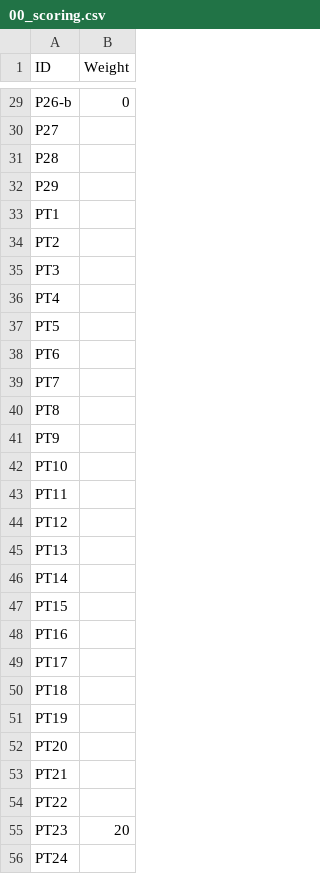
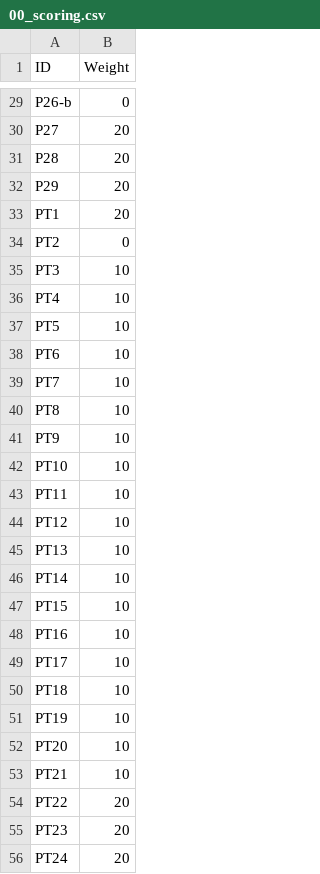
Before and after one commit to tursics/maturity-report, a CSV file: 2024/3-simplified/00_scoring.csv, drawn as a sheet; only a part is shown, gaps mark what is left out; the diff covers the shown part only; the diff names each change by its address in the sheet, - before the commit and + after, or states it on an @@ line.

```diff
--- a/2024/3-simplified/00_scoring.csv
+++ b/2024/3-simplified/00_scoring.csv
-B30:B33 (Weight): (empty)
+B30:B33 (Weight): 20
-B34 (Weight): (empty)
+B34 (Weight): 0
-B35:B53 (Weight): (empty)
+B35:B53 (Weight): 10
-B54 (Weight): (empty)
+B54 (Weight): 20
-B56 (Weight): (empty)
+B56 (Weight): 20
```
Also changed, not shown: 114 edited cells elsewhere in this file.
